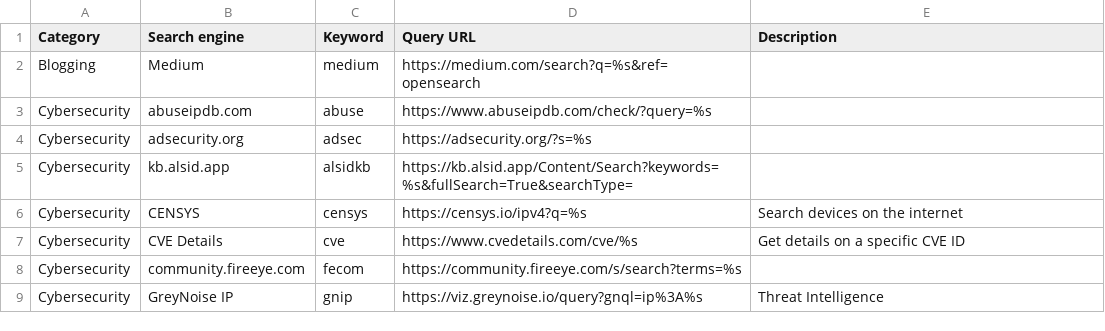
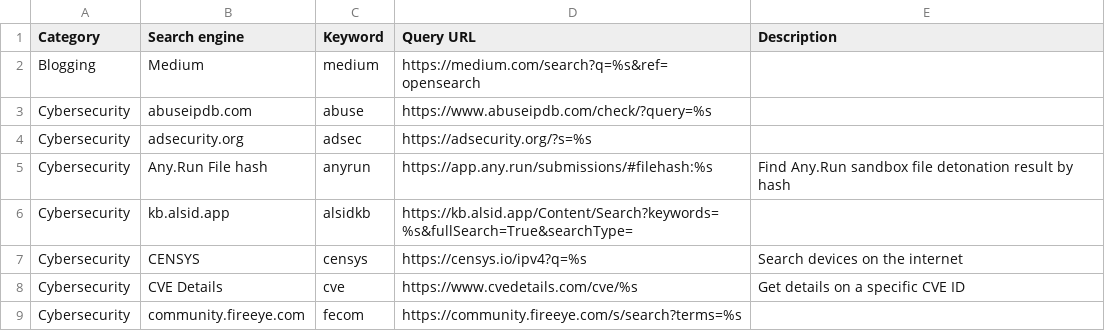
Before and after one commit to scriptingislife/Awesome-Custom-Search-Engines, a CSV file: custom-search-engines.csv, drawn as a sheet; only a part is shown; the shorter side is filled out with more unchanged rows.

Commit message:
Add 'Any.Run File hash' entry

```diff
--- a/custom-search-engines.csv
+++ b/custom-search-engines.csv
@@ -4,2 +4,3 @@
 "Cybersecurity","adsecurity.org","adsec","https://adsecurity.org/?s=%s",""
+"Cybersecurity","Any.Run File hash","anyrun","https://app.any.run/submissions/#filehash:%s","Find Any.Run sandbox file detonation result by hash"
 "Cybersecurity","kb.alsid.app","alsidkb","https://kb.alsid.app/Content/Search?keywords=%s&fullSearch=True&searchType=",""
```
